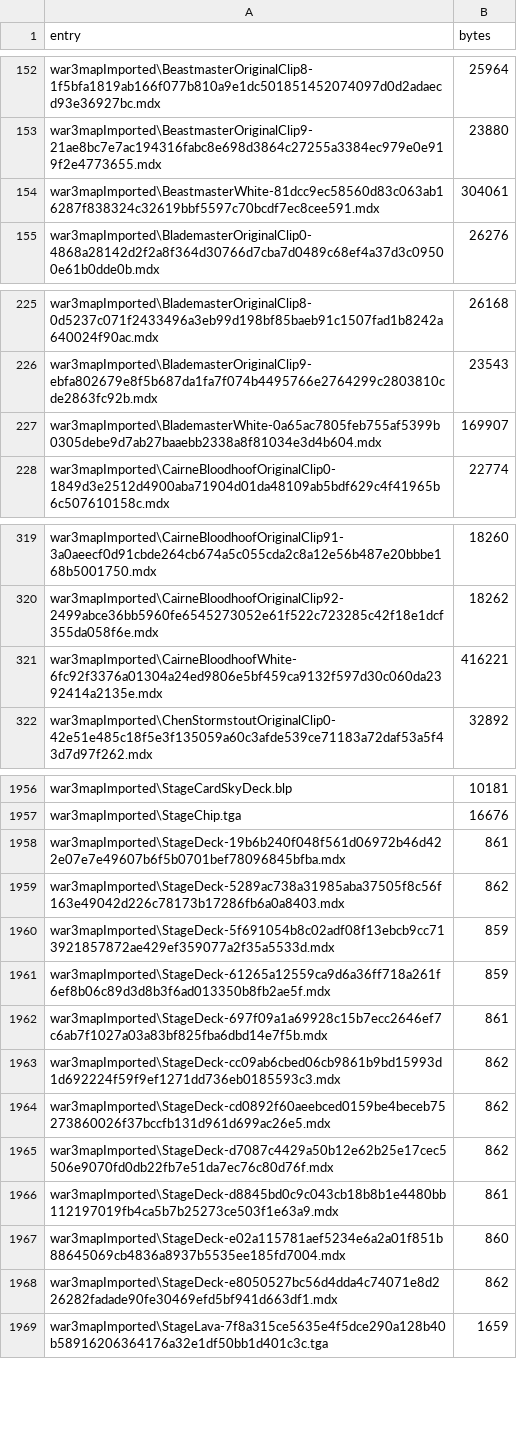
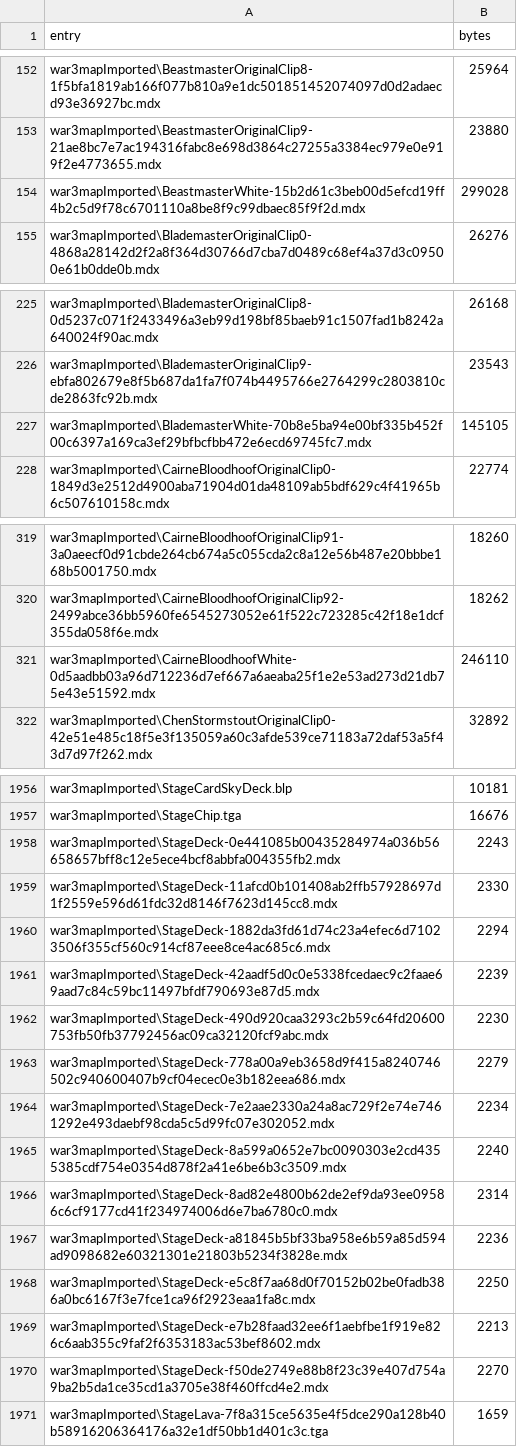
Before and after one commit to tompassarelli/smashcraft, a TSV file: ts/map-size-baseline.tsv, drawn as a sheet; only a part is shown, gaps mark what is left out; removed rows and columns are numbered as before the commit, all else as after; the diff covers the shown part only; the diff names each change by its address in the sheet, - before the commit and + after, or states it on an @@ line.

Commit message:
Record white flash savings in the compact map baseline (#310)

```diff
--- a/ts/map-size-baseline.tsv
+++ b/ts/map-size-baseline.tsv
-row 154: war3mapImported\BeastmasterWhite-81dcc9ec58560d83c063ab16287f838324c32619bbf5597c70bcdf7ec8cee591.mdx | 304061
+row 154: war3mapImported\BeastmasterWhite-15b2d61c3beb00d5efcd19ff4b2c5d9f78c6701110a8be8f9c99dbaec85f9f2d.mdx | 299028
-row 227: war3mapImported\BlademasterWhite-0a65ac7805feb755af5399b0305debe9d7ab27baaebb2338a8f81034e3d4b604.mdx | 169907
+row 227: war3mapImported\BlademasterWhite-70b8e5ba94e00bf335b452f00c6397a169ca3ef29bfbcfbb472e6ecd69745fc7.mdx | 145105
-row 321: war3mapImported\CairneBloodhoofWhite-6fc92f3376a01304a24ed9806e5bf459ca9132f597d30c060da2392414a2135e.mdx | 416221
+row 321: war3mapImported\CairneBloodhoofWhite-0d5aadbb03a96d712236d7ef667a6aeaba25f1e2e53ad273d21db75e43e51592.mdx | 246110
-row 1958: war3mapImported\StageDeck-19b6b240f048f561d06972b46d422e07e7e49607b6f5b0701bef78096845bfba.mdx | 861
-row 1959: war3mapImported\StageDeck-5289ac738a31985aba37505f8c56f163e49042d226c78173b17286fb6a0a8403.mdx | 862
-row 1960: war3mapImported\StageDeck-5f691054b8c02adf08f13ebcb9cc713921857872ae429ef359077a2f35a5533d.mdx | 859
-row 1961: war3mapImported\StageDeck-61265a12559ca9d6a36ff718a261f6ef8b06c89d3d8b3f6ad013350b8fb2ae5f.mdx | 859
-row 1962: war3mapImported\StageDeck-697f09a1a69928c15b7ecc2646ef7c6ab7f1027a03a83bf825fba6dbd14e7f5b.mdx | 861
-row 1963: war3mapImported\StageDeck-cc09ab6cbed06cb9861b9bd15993d1d692224f59f9ef1271dd736eb0185593c3.mdx | 862
-row 1964: war3mapImported\StageDeck-cd0892f60aeebced0159be4beceb75273860026f37bccfb131d961d699ac26e5.mdx | 862
-row 1965: war3mapImported\StageDeck-d7087c4429a50b12e62b25e17cec5506e9070fd0db22fb7e51da7ec76c80d76f.mdx | 862
-row 1966: war3mapImported\StageDeck-d8845bd0c9c043cb18b8b1e4480bb112197019fb4ca5b7b25273ce503f1e63a9.mdx | 861
-row 1967: war3mapImported\StageDeck-e02a115781aef5234e6a2a01f851b88645069cb4836a8937b5535ee185fd7004.mdx | 860
-row 1968: war3mapImported\StageDeck-e8050527bc56d4dda4c74071e8d226282fadade90fe30469efd5bf941d663df1.mdx | 862
+row 1958: war3mapImported\StageDeck-0e441085b00435284974a036b56658657bff8c12e5ece4bcf8abbfa004355fb2.mdx | 2243
+row 1959: war3mapImported\StageDeck-11afcd0b101408ab2ffb57928697d1f2559e596d61fdc32d8146f7623d145cc8.mdx | 2330
+row 1960: war3mapImported\StageDeck-1882da3fd61d74c23a4efec6d71023506f355cf560c914cf87eee8ce4ac685c6.mdx | 2294
+row 1961: war3mapImported\StageDeck-42aadf5d0c0e5338fcedaec9c2faae69aad7c84c59bc11497bfdf790693e87d5.mdx | 2239
+row 1962: war3mapImported\StageDeck-490d920caa3293c2b59c64fd20600753fb50fb37792456ac09ca32120fcf9abc.mdx | 2230
+row 1963: war3mapImported\StageDeck-778a00a9eb3658d9f415a8240746502c940600407b9cf04ecec0e3b182eea686.mdx | 2279
+row 1964: war3mapImported\StageDeck-7e2aae2330a24a8ac729f2e74e7461292e493daebf98cda5c5d99fc07e302052.mdx | 2234
+row 1965: war3mapImported\StageDeck-8a599a0652e7bc0090303e2cd4355385cdf754e0354d878f2a41e6be6b3c3509.mdx | 2240
+row 1966: war3mapImported\StageDeck-8ad82e4800b62de2ef9da93ee09586c6cf9177cd41f234974006d6e7ba6780c0.mdx | 2314
+row 1967: war3mapImported\StageDeck-a81845b5bf33ba958e6b59a85d594ad9098682e60321301e21803b5234f3828e.mdx | 2236
+row 1968: war3mapImported\StageDeck-e5c8f7aa68d0f70152b02be0fadb386a0bc6167f3e7fce1ca96f2923eaa1fa8c.mdx | 2250
+row 1969: war3mapImported\StageDeck-e7b28faad32ee6f1aebfbe1f919e826c6aab355c9faf2f6353183ac53bef8602.mdx | 2213
+row 1970: war3mapImported\StageDeck-f50de2749e88b8f23c39e407d754a9ba2b5da1ce35cd1a3705e38f460ffcd4e2.mdx | 2270
```
Also changed, not shown: 33 added rows, 33 removed rows and 1 edited cell elsewhere in this file.
